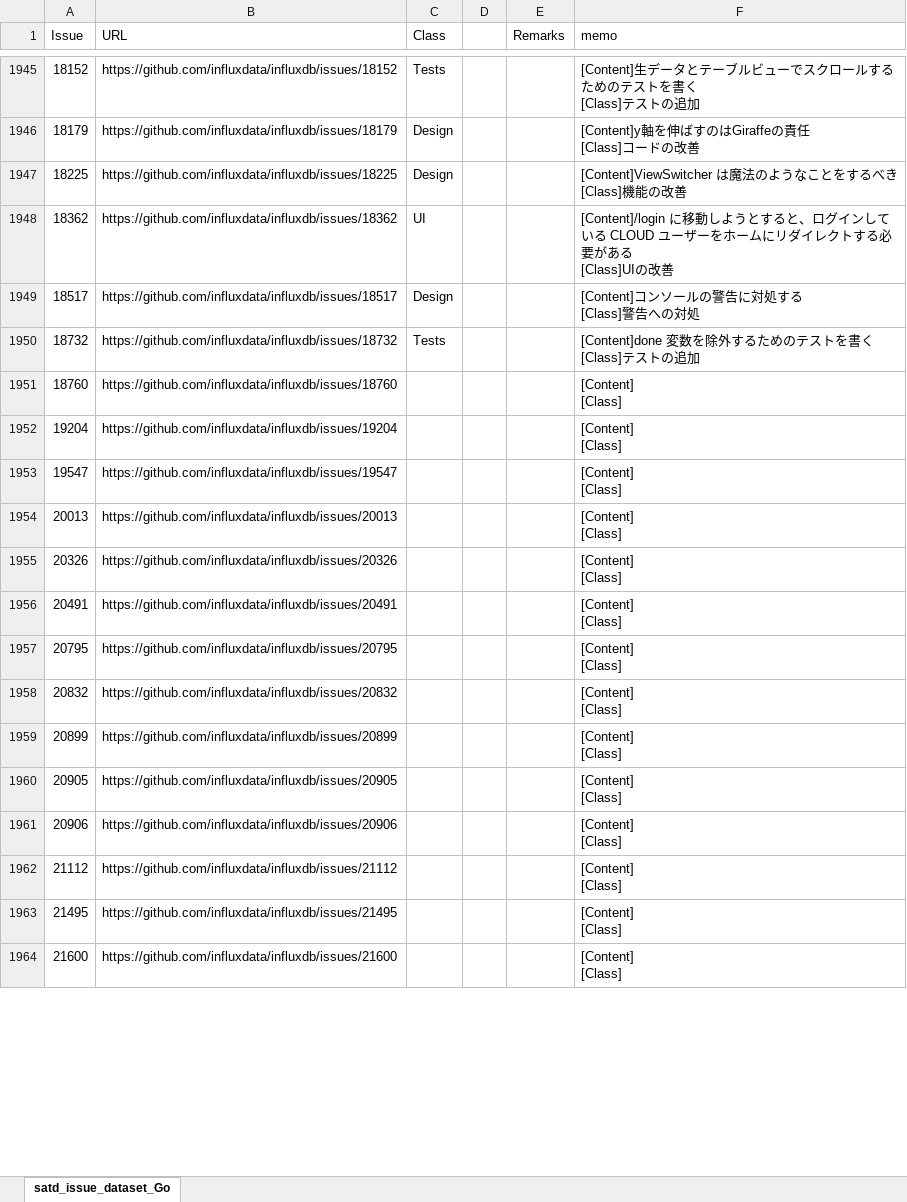
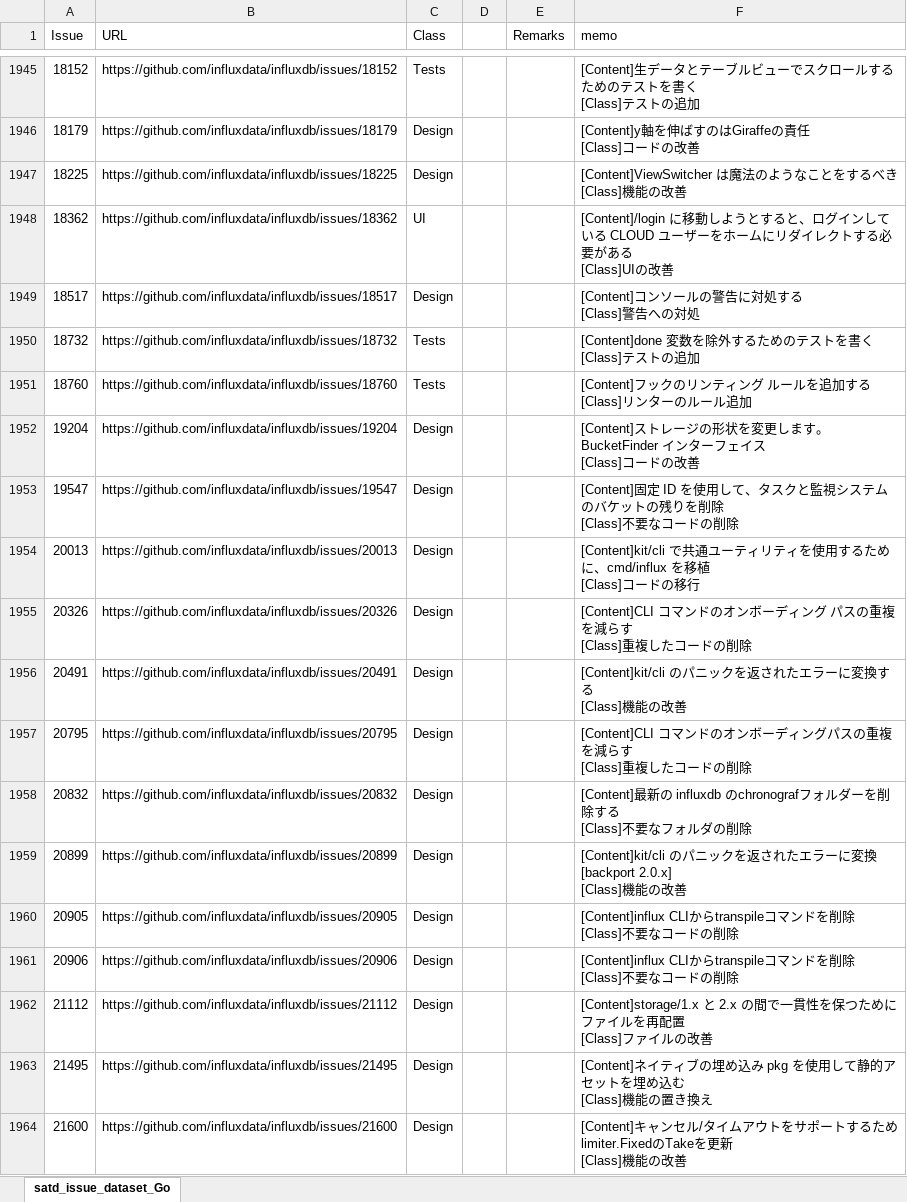
Before and after one commit to 3cywfym/td_dataset, an Excel workbook: satd_issue_dataset_Go_tsuji.xlsx, sheet satd_issue_dataset_Go, drawn as a sheet; only a part is shown, gaps mark what is left out; values as stored, in another font and other column widths than the file's, no borders; ↵ is a line break in a cell; the diff covers the shown part only; the diff names each change by its address in the sheet, - before the commit and + after, or states it on an @@ line.

Commit message:
Go 〜2000まで目視

```diff
--- a/satd_issue_dataset_Go_tsuji.xlsx (sheet satd_issue_dataset_Go)
+++ b/satd_issue_dataset_Go_tsuji.xlsx (sheet satd_issue_dataset_Go)
-C1951 (Class): (empty)
+C1951 (Class): Tests
-F1951 (memo): [Content] ↵ [Class]
+F1951 (memo): [Content]フックのリンティング ルールを追加する ↵ [Class]リンターのルール追加
-C1952:C1964 (Class): (empty)
+C1952:C1964 (Class): Design
-F1952 (memo): [Content] ↵ [Class]
+F1952 (memo): [Content]ストレージの形状を変更します。BucketFinder インターフェイス ↵ [Class]コードの改善
-F1953 (memo): [Content] ↵ [Class]
+F1953 (memo): [Content]固定 ID を使用して、タスクと監視システムのバケットの残りを削除 ↵ [Class]不要なコードの削除
-F1954 (memo): [Content] ↵ [Class]
+F1954 (memo): [Content]kit/cli で共通ユーティリティを使用するために、cmd/influx を移植 ↵ [Class]コードの移行
-F1955 (memo): [Content] ↵ [Class]
+F1955 (memo): [Content]CLI コマンドのオンボーディング パスの重複を減らす ↵ [Class]重複したコードの削除
-F1956 (memo): [Content] ↵ [Class]
+F1956 (memo): [Content]kit/cli のパニックを返されたエラーに変換する ↵ [Class]機能の改善
-F1957 (memo): [Content] ↵ [Class]
+F1957 (memo): [Content]CLI コマンドのオンボーディングパスの重複を減らす ↵ [Class]重複したコードの削除
-F1958 (memo): [Content] ↵ [Class]
+F1958 (memo): [Content]最新の influxdb のchronografフォルダーを削除する ↵ [Class]不要なフォルダの削除
-F1959 (memo): [Content] ↵ [Class]
+F1959 (memo): [Content]kit/cli のパニックを返されたエラーに変換 [backport 2.0.x] ↵ [Class]機能の改善
-F1960:F1961 (memo): [Content] ↵ [Class]
+F1960:F1961 (memo): [Content]influx CLIからtranspileコマンドを削除 ↵ [Class]不要なコードの削除
-F1962 (memo): [Content] ↵ [Class]
+F1962 (memo): [Content]storage/1.x と 2.x の間で一貫性を保つためにファイルを再配置 ↵ [Class]ファイルの改善
-F1963 (memo): [Content] ↵ [Class]
+F1963 (memo): [Content]ネイティブの埋め込み pkg を使用して静的アセットを埋め込む ↵ [Class]機能の置き換え
-F1964 (memo): [Content] ↵ [Class]
+F1964 (memo): [Content]キャンセル/タイムアウトをサポートするためlimiter.FixedのTakeを更新 ↵ [Class]機能の改善
```
Also changed, not shown: 74 edited cells elsewhere in this sheet.
